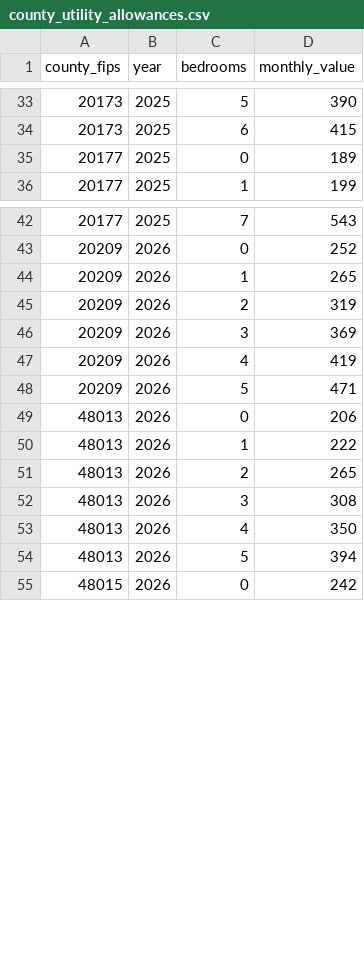
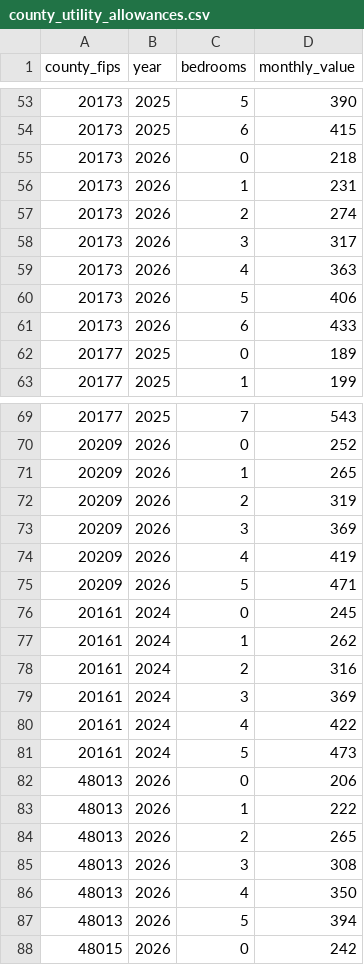
Before and after one commit to hua7450/policyengine-us, a CSV file: policyengine_us/parameters/gov/hud/utility_allowance/county_utility_allowances.csv, drawn as a sheet; only a part is shown, gaps mark what is left out; the diff covers the shown part only.

```diff
--- a/policyengine_us/parameters/gov/hud/utility_allowance/county_utility_allowances.csv
+++ b/policyengine_us/parameters/gov/hud/utility_allowance/county_utility_allowances.csv
@@ -34,2 +54,9 @@ county_fips,year,bedrooms,monthly_value
 20173,2025,6,415
+20173,2026,0,218
+20173,2026,1,231
+20173,2026,2,274
+20173,2026,3,317
+20173,2026,4,363
+20173,2026,5,406
+20173,2026,6,433
 20177,2025,0,189
@@ -48,2 +75,8 @@ county_fips,year,bedrooms,monthly_value
 20209,2026,5,471
+20161,2024,0,245
+20161,2024,1,262
+20161,2024,2,316
+20161,2024,3,369
+20161,2024,4,422
+20161,2024,5,473
 48013,2026,0,206
```
Also changed, not shown: 20 added rows elsewhere in this file, 3 other files.
